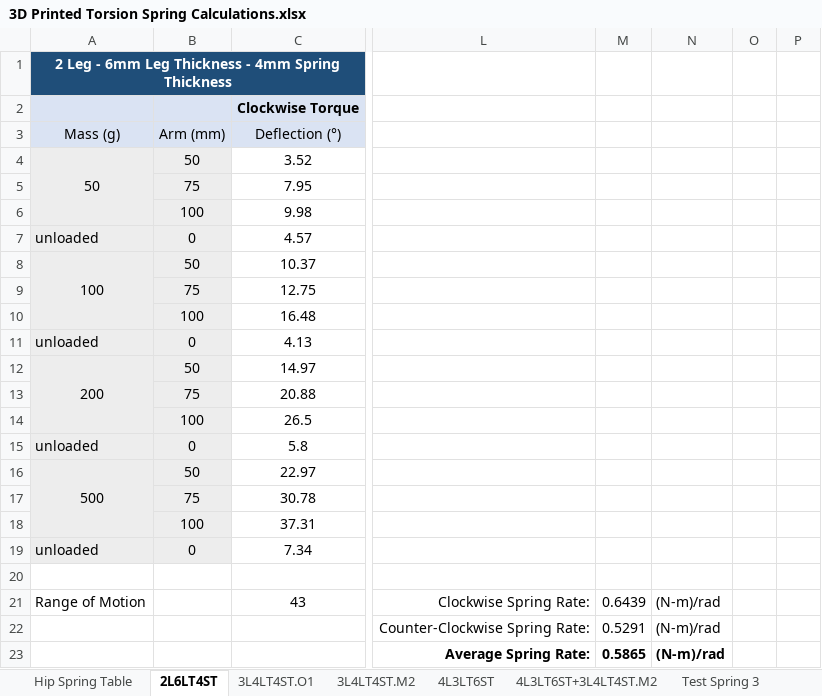
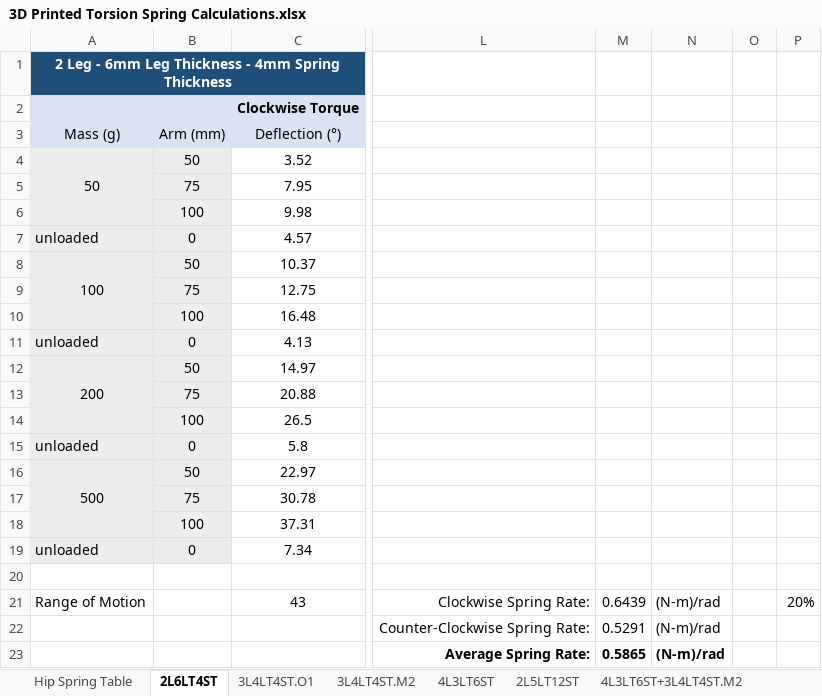
Before and after one commit to Agile-and-Adaptive-Robotics/Quadruped_Robot, an Excel workbook: CAD_Mechanical/AARL_QR-Quadruped/AARL_QR_FR-Frame/InProgress/Haonan/AARL_QR_FR_LE_BI_BL-Back_Left_new/Adjustable Spiral Torsion Spring/3D Printed Torsion Spring Calculations.xlsx, sheet 2L6LT4ST, drawn as a sheet; only a part is shown, gaps mark what is left out; values as stored, in another font and other column widths than the file's, no borders; charts and pictures not drawn; the diff names each change by its address in the sheet, - before the commit and + after, or states it on an @@ line.

```diff
--- a/CAD_Mechanical/AARL_QR-Quadruped/AARL_QR_FR-Frame/InProgress/Haonan/AARL_QR_FR_LE_BI_BL-Back_Left_new/Adjustable Spiral Torsion Spring/3D Printed Torsion Spring Calculations.xlsx (sheet 2L6LT4ST)
+++ b/CAD_Mechanical/AARL_QR-Quadruped/AARL_QR_FR-Frame/InProgress/Haonan/AARL_QR_FR_LE_BI_BL-Back_Left_new/Adjustable Spiral Torsion Spring/3D Printed Torsion Spring Calculations.xlsx (sheet 2L6LT4ST)
+sheet tab: 2L5LT12ST
-P21: (empty)
+P21: 20%
```
Also changed, not shown: sheet 3L4LT4ST.M2, charts or pictures.
